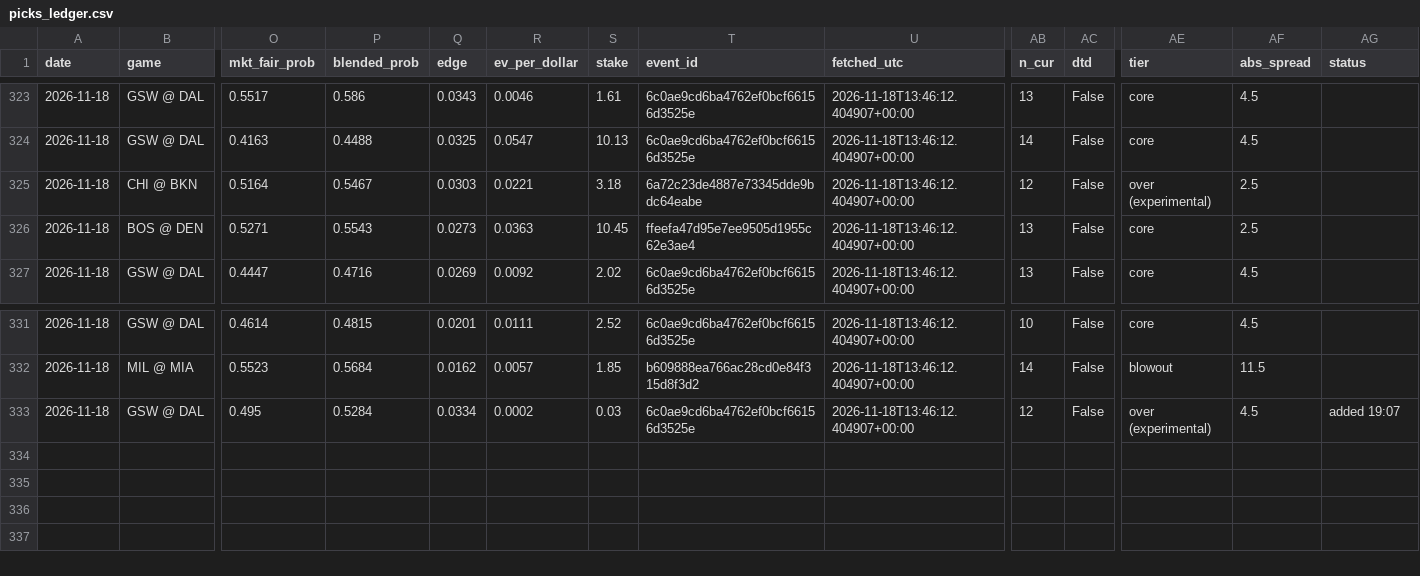
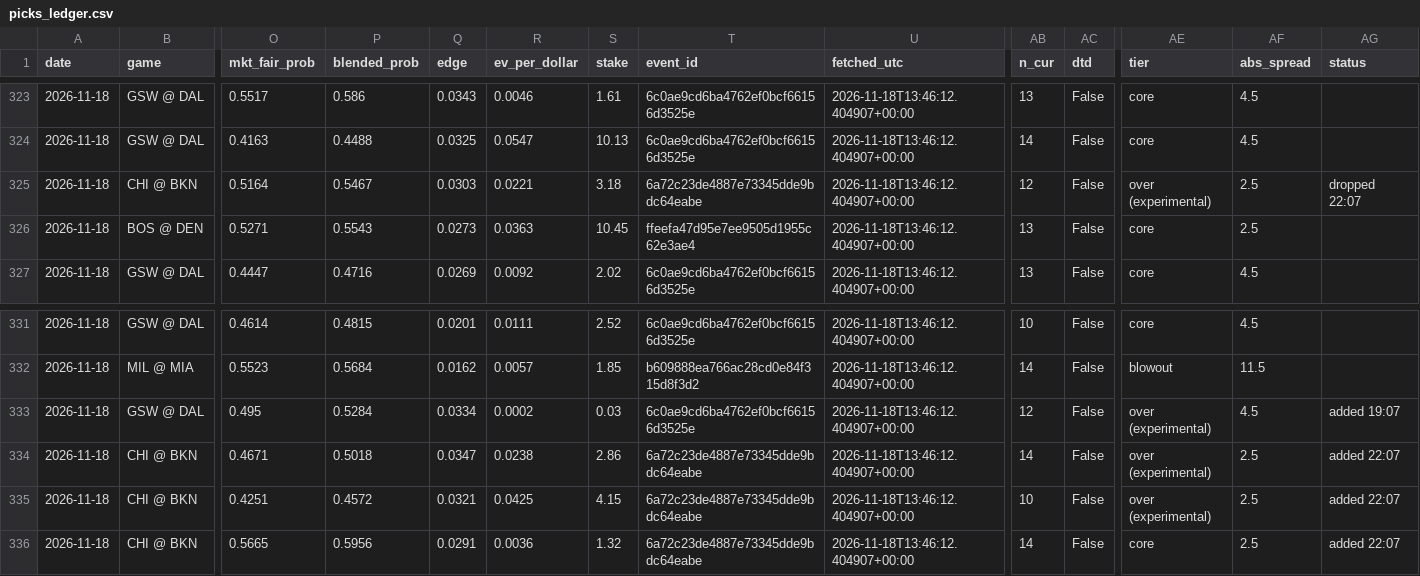
Before and after one commit to KyShiesty919/NBA-Props, a CSV file: data/picks_ledger.csv, drawn as a sheet; only a part is shown, gaps mark what is left out; rows hold the shown columns only; the diff names each change by its address in the sheet, - before the commit and + after, or states it on an @@ line.

```diff
--- a/data/picks_ledger.csv
+++ b/data/picks_ledger.csv
-AG325 (status): (empty)
+AG325 (status): dropped 22:07
+row 334: 2026-11-18 | CHI @ BKN | 0.4671 | 0.5018 | 0.0347 | 0.0238 | 2.86 | 6a72c23de4887e73345dde9bdc64eabe | 2026-11-18T13:46:12.404907+00:00 | 14 | False | over (experimental) | 2.5 | added 22:07
+row 335: 2026-11-18 | CHI @ BKN | 0.4251 | 0.4572 | 0.0321 | 0.0425 | 4.15 | 6a72c23de4887e73345dde9bdc64eabe | 2026-11-18T13:46:12.404907+00:00 | 10 | False | over (experimental) | 2.5 | added 22:07
+row 336: 2026-11-18 | CHI @ BKN | 0.5665 | 0.5956 | 0.0291 | 0.0036 | 1.32 | 6a72c23de4887e73345dde9bdc64eabe | 2026-11-18T13:46:12.404907+00:00 | 14 | False | core | 2.5 | added 22:07
```
Also changed, not shown: data/injuries_latest.csv, 3 other files.
